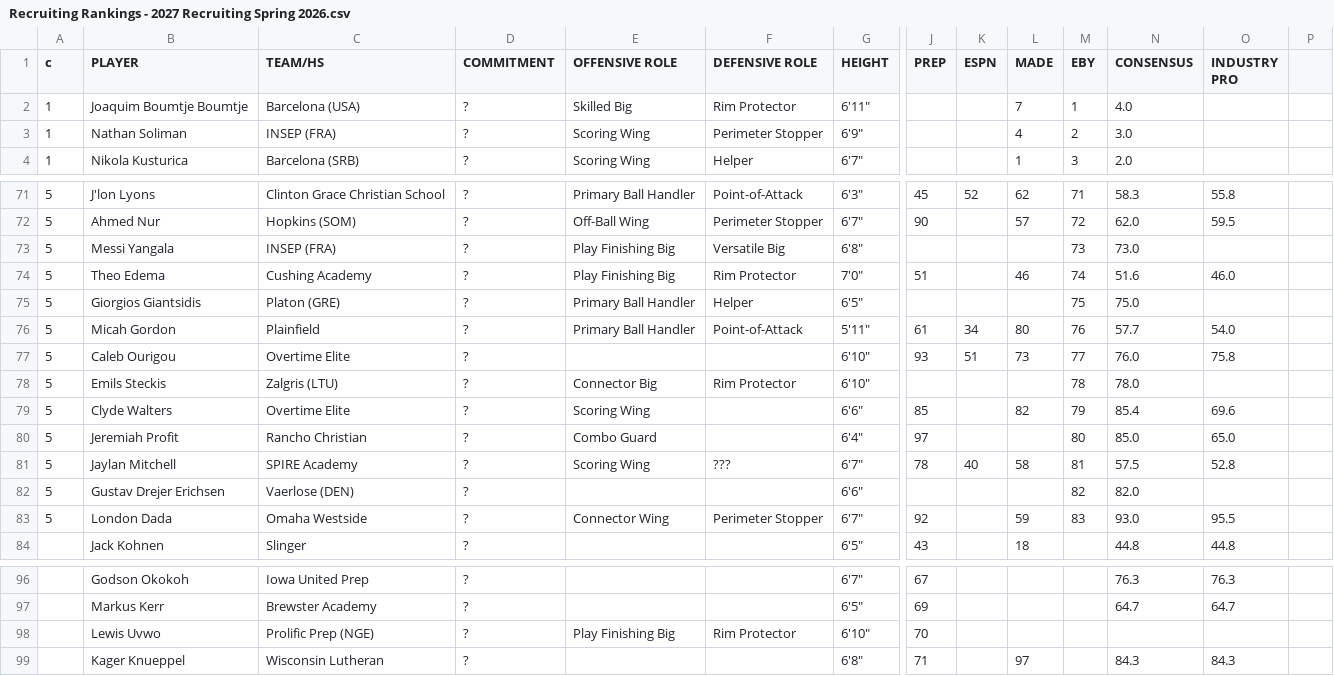
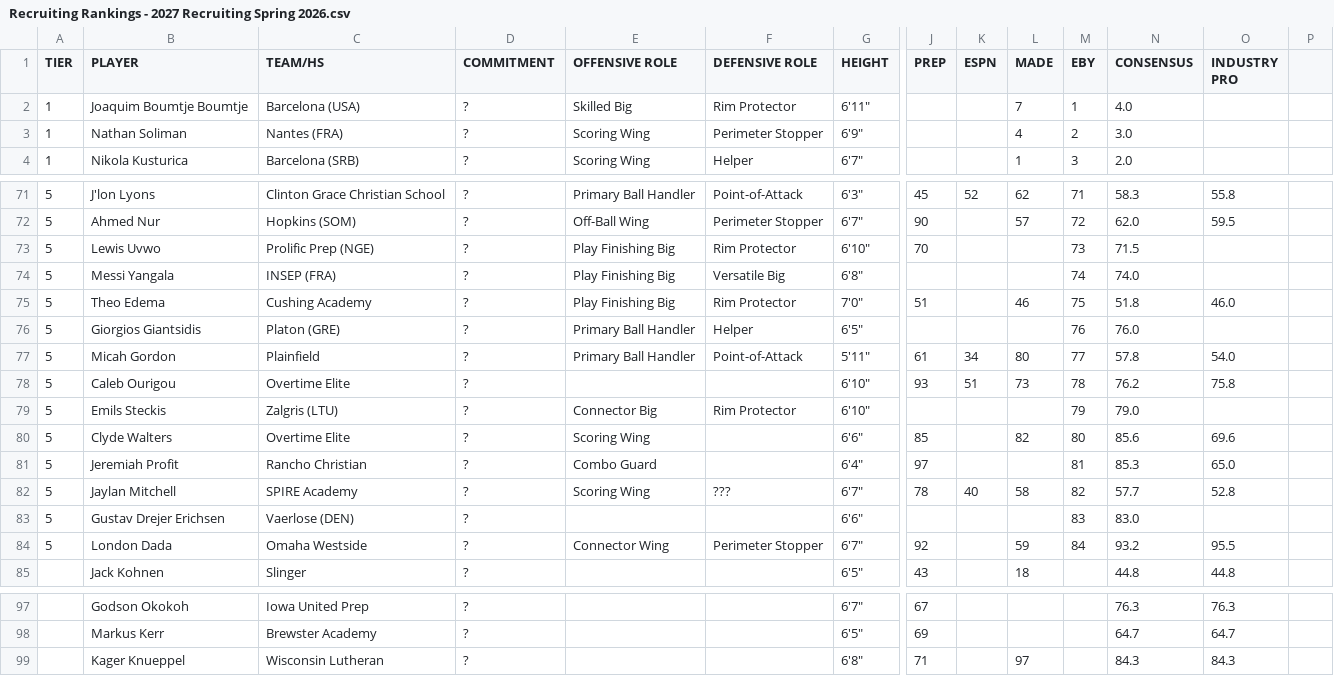
Before and after one commit to logeby2/logeby2.github.io, a CSV file: Recruiting-Rankings/Recruiting Rankings - 2027 Recruiting Spring 2026.csv, drawn as a sheet; only a part is shown, gaps mark what is left out; removed rows and columns are numbered as before the commit, all else as after; rows hold the shown columns only; the diff names each change by its address in the sheet, - before the commit and + after, or states it on an @@ line.

```diff
--- a/Recruiting-Rankings/Recruiting Rankings - 2027 Recruiting Spring 2026.csv
+++ b/Recruiting-Rankings/Recruiting Rankings - 2027 Recruiting Spring 2026.csv
-A1: c
+A1: TIER
-C3 (TEAM/HS): INSEP (FRA)
+C3 (TEAM/HS): Nantes (FRA)
+row 73: 5 | Lewis Uvwo | Prolific Prep (NGE) | ? | Play Finishing Big | Rim Protector | 6'10" | 70 |  |  | 73 | 71.5
-M74 (EBY): 73
+M74 (EBY): 74
-N74 (CONSENSUS): 73.0
+N74 (CONSENSUS): 74.0
-M75 (EBY): 74
+M75 (EBY): 75
-N75 (CONSENSUS): 51.6
+N75 (CONSENSUS): 51.8
-M76 (EBY): 75
+M76 (EBY): 76
-N76 (CONSENSUS): 75.0
+N76 (CONSENSUS): 76.0
-M77 (EBY): 76
+M77 (EBY): 77
-N77 (CONSENSUS): 57.7
+N77 (CONSENSUS): 57.8
-M78 (EBY): 77
+M78 (EBY): 78
-N78 (CONSENSUS): 76.0
+N78 (CONSENSUS): 76.2
-M79 (EBY): 78
+M79 (EBY): 79
-N79 (CONSENSUS): 78.0
+N79 (CONSENSUS): 79.0
-M80 (EBY): 79
+M80 (EBY): 80
-N80 (CONSENSUS): 85.4
+N80 (CONSENSUS): 85.6
-M81 (EBY): 80
+M81 (EBY): 81
-N81 (CONSENSUS): 85.0
+N81 (CONSENSUS): 85.3
-M82 (EBY): 81
+M82 (EBY): 82
-N82 (CONSENSUS): 57.5
+N82 (CONSENSUS): 57.7
-M83 (EBY): 82
+M83 (EBY): 83
-N83 (CONSENSUS): 82.0
+N83 (CONSENSUS): 83.0
-M84 (EBY): 83
+M84 (EBY): 84
-N84 (CONSENSUS): 93.0
+N84 (CONSENSUS): 93.2
-row 98:  | Lewis Uvwo | Prolific Prep (NGE) | ? | Play Finishing Big | Rim Protector | 6'10" | 70
```
Also changed, not shown: Recruiting-Rankings/Recruiting Rankings - 2026 Recruiting Spring 2026.csv, 2 other files.
